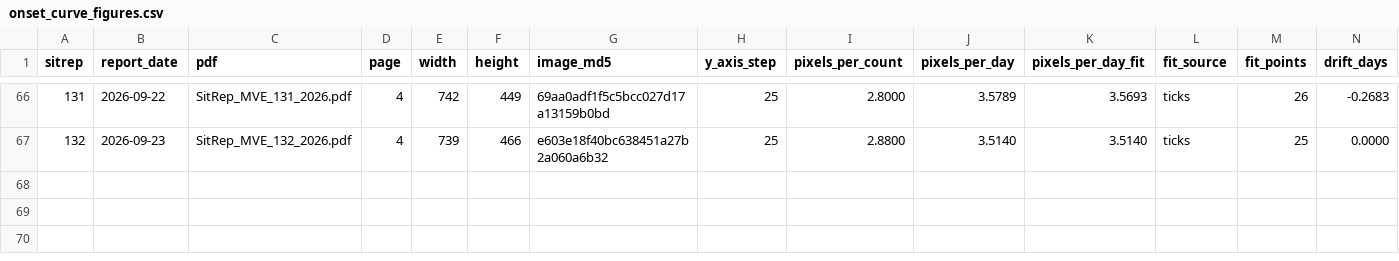
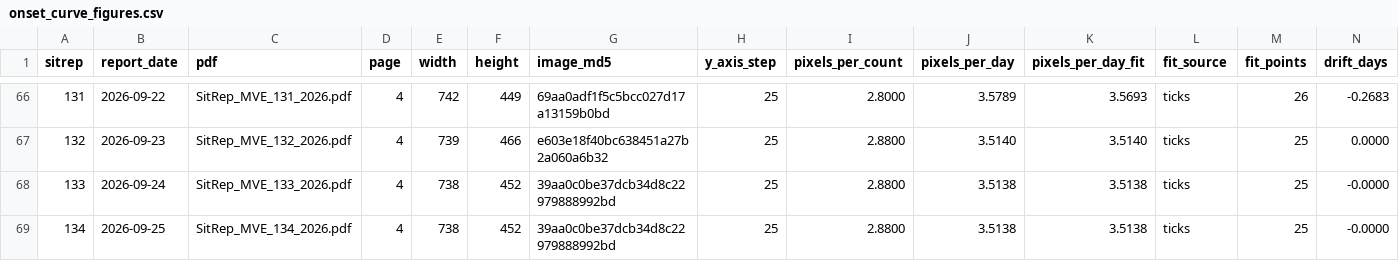
Before and after one commit to epiforecasts/BVDOutbreakSize, a CSV file: data/onset_curve_figures.csv, drawn as a sheet; only a part is shown, gaps mark what is left out; rows hold the shown columns only; the diff names each change by its address in the sheet, - before the commit and + after, or states it on an @@ line.

Commit message:
fix(onsets): read the y ticks off the finer grid, digitise SitReps 133 and 134, and gate the audit (#959)
Co-authored-by: Sam Abbott <contact@samabbott.co.uk>

```diff
--- a/data/onset_curve_figures.csv
+++ b/data/onset_curve_figures.csv
+row 68: 133 | 2026-09-24 | SitRep_MVE_133_2026.pdf | 4 | 738 | 452 | 39aa0c0be37dcb34d8c22979888992bd | 25 | 2.8800 | 3.5138 | 3.5138 | ticks | 25 | -0.0000
+row 69: 134 | 2026-09-25 | SitRep_MVE_134_2026.pdf | 4 | 738 | 452 | 39aa0c0be37dcb34d8c22979888992bd | 25 | 2.8800 | 3.5138 | 3.5138 | ticks | 25 | -0.0000
```
Also changed, not shown: 9 other files.
